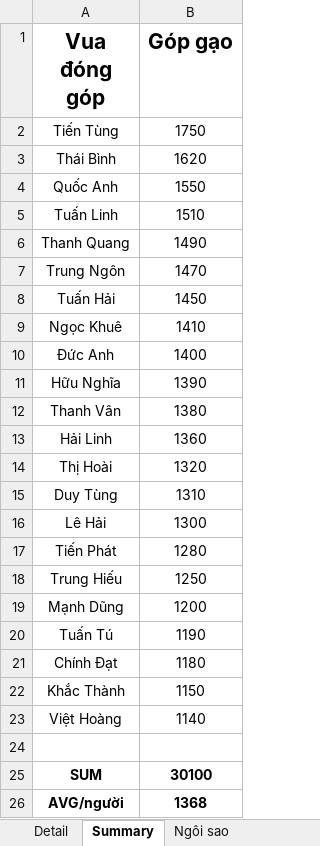
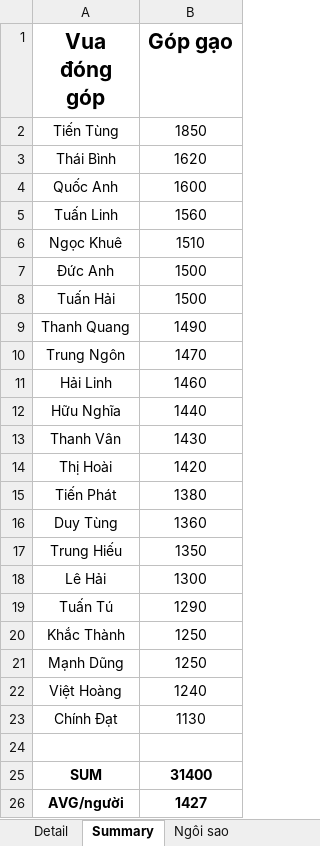
Before and after one commit to Lucifer-02/wc, an Excel workbook: wc.xlsx, sheet Summary, drawn as a sheet; values as stored, in another font and other column widths than the file's, no borders; charts and pictures not drawn; removed rows and columns are numbered as before the commit, all else as after; the diff names each change by its address in the sheet, - before the commit and + after, or states it on an @@ line.

```diff
--- a/wc.xlsx (sheet Summary)
+++ b/wc.xlsx (sheet Summary)
-B2 (Góp gạo): 1750
+B2 (Góp gạo): 1850
-B4 (Góp gạo): 1550
+B4 (Góp gạo): 1600
-B5 (Góp gạo): 1510
+B5 (Góp gạo): 1560
+row 6: Ngọc Khuê | 1510
+row 7: Đức Anh | 1500
+row 8: Tuấn Hải | 1500
-row 8: Tuấn Hải | 1450
-row 9: Ngọc Khuê | 1410
-row 10: Đức Anh | 1400
+row 11: Hải Linh | 1460
-B12 (Góp gạo): 1390
+B12 (Góp gạo): 1440
-B13 (Góp gạo): 1380
+B13 (Góp gạo): 1430
-row 13: Hải Linh | 1360
-B14 (Góp gạo): 1320
+B14 (Góp gạo): 1420
+row 15: Tiến Phát | 1380
-B16 (Góp gạo): 1310
+B16 (Góp gạo): 1360
+row 17: Trung Hiếu | 1350
-row 17: Tiến Phát | 1280
-row 18: Trung Hiếu | 1250
-row 19: Mạnh Dũng | 1200
-B19 (Góp gạo): 1190
+B19 (Góp gạo): 1290
-row 21: Chính Đạt | 1180
-B20 (Góp gạo): 1150
+B20 (Góp gạo): 1250
+row 21: Mạnh Dũng | 1250
-B22 (Góp gạo): 1140
+B22 (Góp gạo): 1240
+row 23: Chính Đạt | 1130
-B25 (Góp gạo): 30100
+B25 (Góp gạo): 31400
-B26 (Góp gạo): 1368
+B26 (Góp gạo): 1427
```
Also changed, not shown: sheet Detail, 4 other files.
